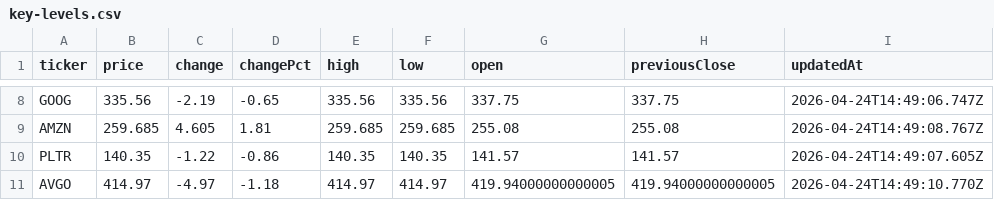
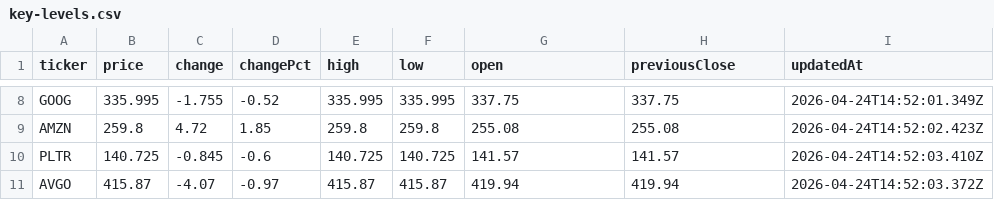
Before and after one commit to rikoinvestfg-collab/seed_rikoinvestfg-collab_optionflow, a CSV file: data/key-levels.csv, drawn as a sheet; only a part is shown, gaps mark what is left out; the diff covers the shown part only; the diff names each change by its address in the sheet, - before the commit and + after, or states it on an @@ line.

```diff
--- a/data/key-levels.csv
+++ b/data/key-levels.csv
-B8 (price): 335.56
+B8 (price): 335.995
-C8 (change): -2.19
+C8 (change): -1.755
-D8 (changePct): -0.65
+D8 (changePct): -0.52
-E8 (high): 335.56
+E8 (high): 335.995
-F8 (low): 335.56
+F8 (low): 335.995
-I8 (updatedAt): 2026-04-24T14:49:06.747Z
+I8 (updatedAt): 2026-04-24T14:52:01.349Z
-B9 (price): 259.685
+B9 (price): 259.8
-C9 (change): 4.605
+C9 (change): 4.72
-D9 (changePct): 1.81
+D9 (changePct): 1.85
-E9 (high): 259.685
+E9 (high): 259.8
-F9 (low): 259.685
+F9 (low): 259.8
-I9 (updatedAt): 2026-04-24T14:49:08.767Z
+I9 (updatedAt): 2026-04-24T14:52:02.423Z
-B10 (price): 140.35
+B10 (price): 140.725
-C10 (change): -1.22
+C10 (change): -0.845
-D10 (changePct): -0.86
+D10 (changePct): -0.6
-E10 (high): 140.35
+E10 (high): 140.725
-F10 (low): 140.35
+F10 (low): 140.725
-I10 (updatedAt): 2026-04-24T14:49:07.605Z
+I10 (updatedAt): 2026-04-24T14:52:03.410Z
-B11 (price): 414.97
+B11 (price): 415.87
-C11 (change): -4.97
+C11 (change): -4.07
-D11 (changePct): -1.18
+D11 (changePct): -0.97
-E11 (high): 414.97
+E11 (high): 415.87
-F11 (low): 414.97
+F11 (low): 415.87
-G11 (open): 419.94000000000005
+G11 (open): 419.94
-H11 (previousClose): 419.94000000000005
+H11 (previousClose): 419.94
-I11 (updatedAt): 2026-04-24T14:49:10.770Z
+I11 (updatedAt): 2026-04-24T14:52:03.372Z
```
Also changed, not shown: 101 edited cells elsewhere in this file.
